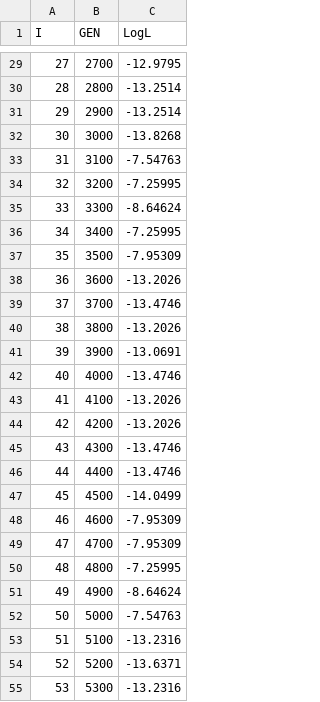
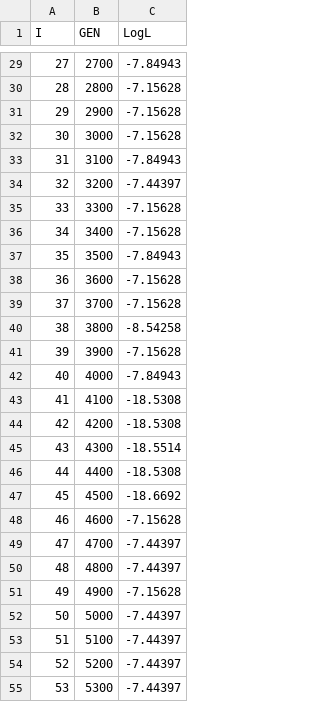
Before and after one commit to PollockLaboratory/SimPLEX, a CSV file: resources/s1_test_run/likelihoods_out.csv, drawn as a sheet; only a part is shown, gaps mark what is left out; the diff covers the shown part only.

```diff
--- a/resources/s1_test_run/likelihoods_out.csv
+++ b/resources/s1_test_run/likelihoods_out.csv
@@ -29,27 +29,27 @@ I,GEN,LogL
-27,2700,-12.9795
-28,2800,-13.2514
-29,2900,-13.2514
-30,3000,-13.8268
-31,3100,-7.54763
-32,3200,-7.25995
-33,3300,-8.64624
-34,3400,-7.25995
-35,3500,-7.95309
-36,3600,-13.2026
-37,3700,-13.4746
-38,3800,-13.2026
-39,3900,-13.0691
-40,4000,-13.4746
-41,4100,-13.2026
-42,4200,-13.2026
-43,4300,-13.4746
-44,4400,-13.4746
-45,4500,-14.0499
-46,4600,-7.95309
-47,4700,-7.95309
-48,4800,-7.25995
-49,4900,-8.64624
-50,5000,-7.54763
-51,5100,-13.2316
-52,5200,-13.6371
-53,5300,-13.2316
+27,2700,-7.84943
+28,2800,-7.15628
+29,2900,-7.15628
+30,3000,-7.15628
+31,3100,-7.84943
+32,3200,-7.44397
+33,3300,-7.15628
+34,3400,-7.15628
+35,3500,-7.84943
+36,3600,-7.15628
+37,3700,-7.15628
+38,3800,-8.54258
+39,3900,-7.15628
+40,4000,-7.84943
+41,4100,-18.5308
+42,4200,-18.5308
+43,4300,-18.5514
+44,4400,-18.5308
+45,4500,-18.6692
+46,4600,-7.15628
+47,4700,-7.44397
+48,4800,-7.44397
+49,4900,-7.15628
+50,5000,-7.44397
+51,5100,-7.44397
+52,5200,-7.44397
+53,5300,-7.44397
```
Also changed, not shown: 74 edited cells elsewhere in this file, resources/s1_test_run/parameters_out.csv, resources/s1_test_run/rate_vectors_out.csv, 17 other files.
